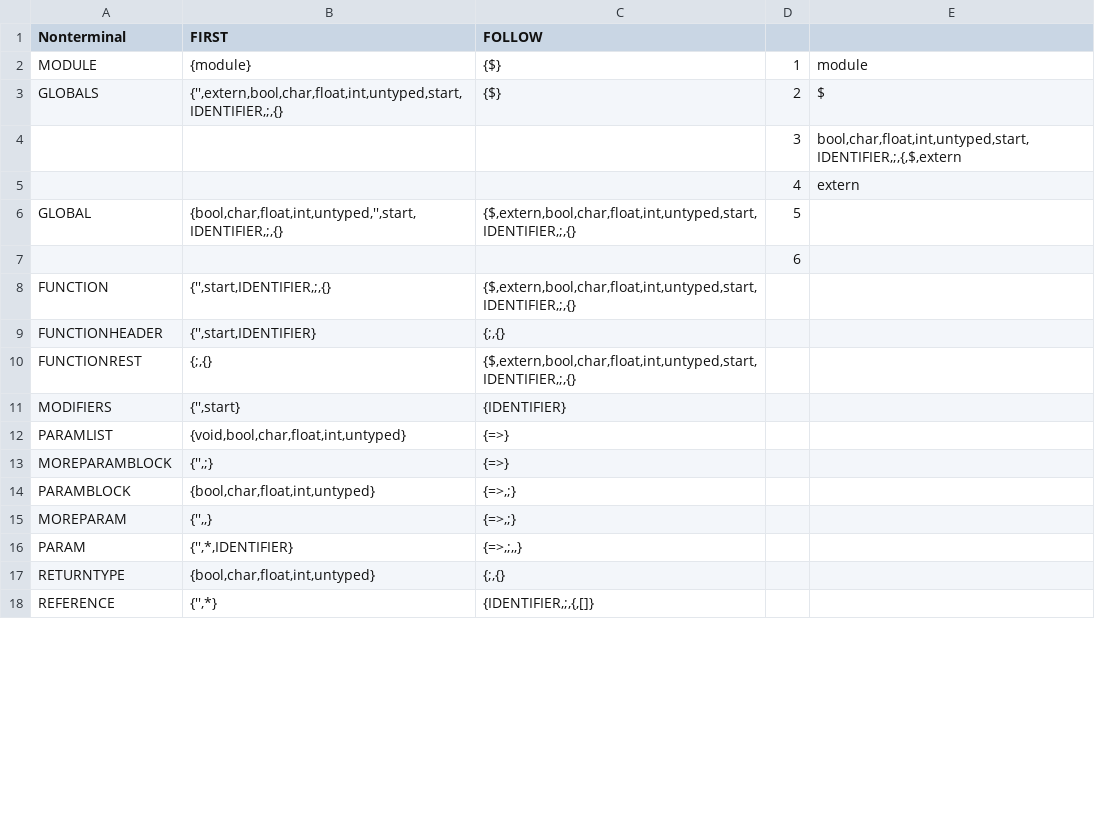
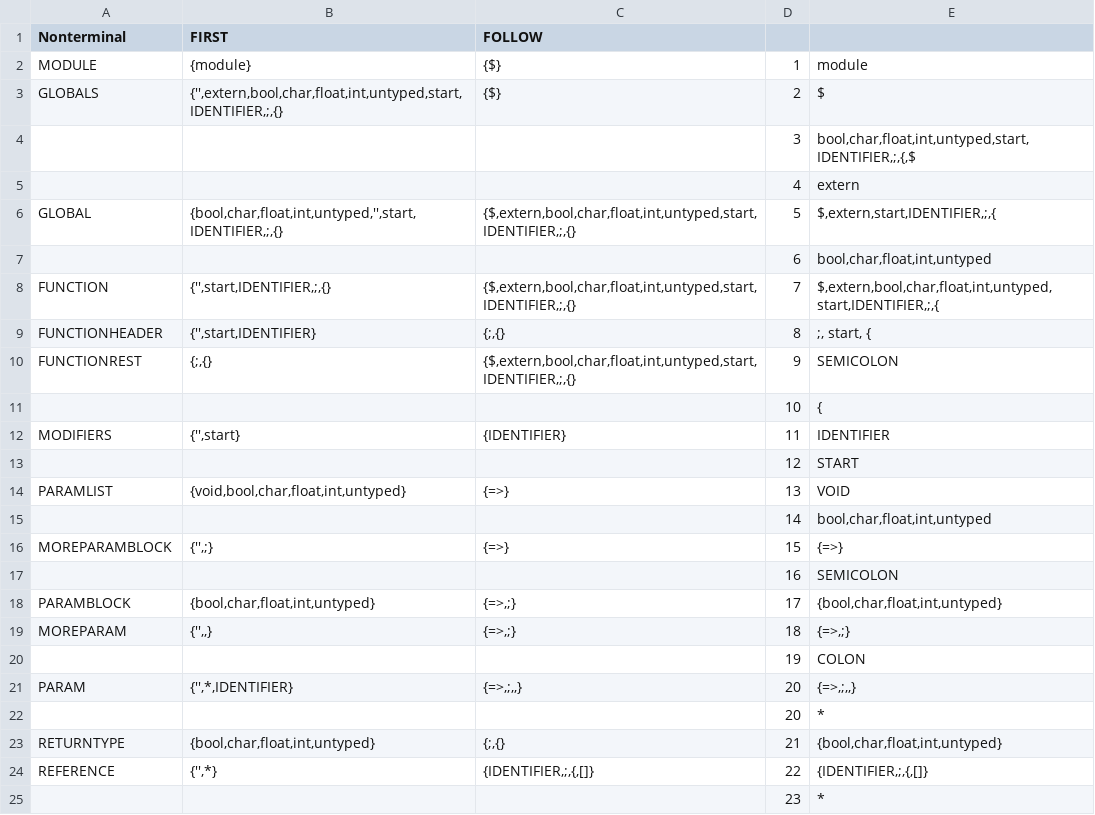
Before and after one commit to martinsspn/Compiladores, a CSV file: first_follow.csv, drawn as a sheet; only a part is shown; the diff covers the shown part only.

```diff
--- a/first_follow.csv
+++ b/first_follow.csv
@@ -3,16 +3,23 @@ MODULE,{module},{$},1,module
 GLOBALS,"{'',extern,bool,char,float,int,untyped,start,IDENTIFIER,;,{}",{$},2,$
-,,,3,"bool,char,float,int,untyped,start,IDENTIFIER,;,{,$,extern"
+,,,3,"bool,char,float,int,untyped,start,IDENTIFIER,;,{,$"
 ,,,4,extern
-GLOBAL,"{bool,char,float,int,untyped,'',start,IDENTIFIER,;,{}","{$,extern,bool,char,float,int,untyped,start,IDENTIFIER,;,{}",5,
-,,,6,
-FUNCTION,"{'',start,IDENTIFIER,;,{}","{$,extern,bool,char,float,int,untyped,start,IDENTIFIER,;,{}",,
-FUNCTIONHEADER,"{'',start,IDENTIFIER}","{;,{}",,
-FUNCTIONREST,"{;,{}","{$,extern,bool,char,float,int,untyped,start,IDENTIFIER,;,{}",,
-MODIFIERS,"{'',start}",{IDENTIFIER},,
-PARAMLIST,"{void,bool,char,float,int,untyped}",{=>},,
-MOREPARAMBLOCK,"{'',;}",{=>},,
-PARAMBLOCK,"{bool,char,float,int,untyped}","{=>,;}",,
-MOREPARAM,"{'',,}","{=>,;}",,
-PARAM,"{'',*,IDENTIFIER}","{=>,;,,}",,
-RETURNTYPE,"{bool,char,float,int,untyped}","{;,{}",,
-REFERENCE,"{'',*}","{IDENTIFIER,;,{,[]}",,
+GLOBAL,"{bool,char,float,int,untyped,'',start,IDENTIFIER,;,{}","{$,extern,bool,char,float,int,untyped,start,IDENTIFIER,;,{}",5,"$,extern,start,IDENTIFIER,;,{"
+,,,6,"bool,char,float,int,untyped"
+FUNCTION,"{'',start,IDENTIFIER,;,{}","{$,extern,bool,char,float,int,untyped,start,IDENTIFIER,;,{}",7,"$,extern,bool,char,float,int,untyped,start,IDENTIFIER,;,{"
+FUNCTIONHEADER,"{'',start,IDENTIFIER}","{;,{}",8,";, start, {"
+FUNCTIONREST,"{;,{}","{$,extern,bool,char,float,int,untyped,start,IDENTIFIER,;,{}",9,SEMICOLON
+,,,10,{
+MODIFIERS,"{'',start}",{IDENTIFIER},11,IDENTIFIER
+,,,12,START
+PARAMLIST,"{void,bool,char,float,int,untyped}",{=>},13,VOID
+,,,14,"bool,char,float,int,untyped"
+MOREPARAMBLOCK,"{'',;}",{=>},15,{=>}
+,,,16,SEMICOLON
+PARAMBLOCK,"{bool,char,float,int,untyped}","{=>,;}",17,"{bool,char,float,int,untyped}"
+MOREPARAM,"{'',,}","{=>,;}",18,"{=>,;}"
+,,,19,COLON
+PARAM,"{'',*,IDENTIFIER}","{=>,;,,}",20,"{=>,;,,}"
+,,,20,*
+RETURNTYPE,"{bool,char,float,int,untyped}","{;,{}",21,"{bool,char,float,int,untyped}"
+REFERENCE,"{'',*}","{IDENTIFIER,;,{,[]}",22,"{IDENTIFIER,;,{,[]}"
+,,,23,*
```
Also changed, not shown: 53 added rows and 22 edited cells elsewhere in this file, 3 other files.
